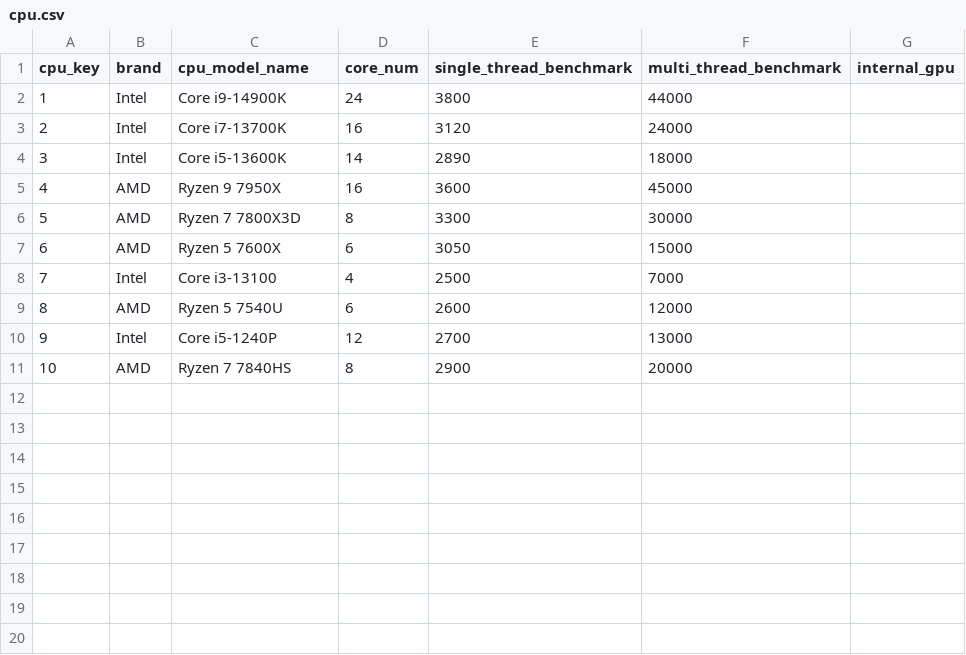
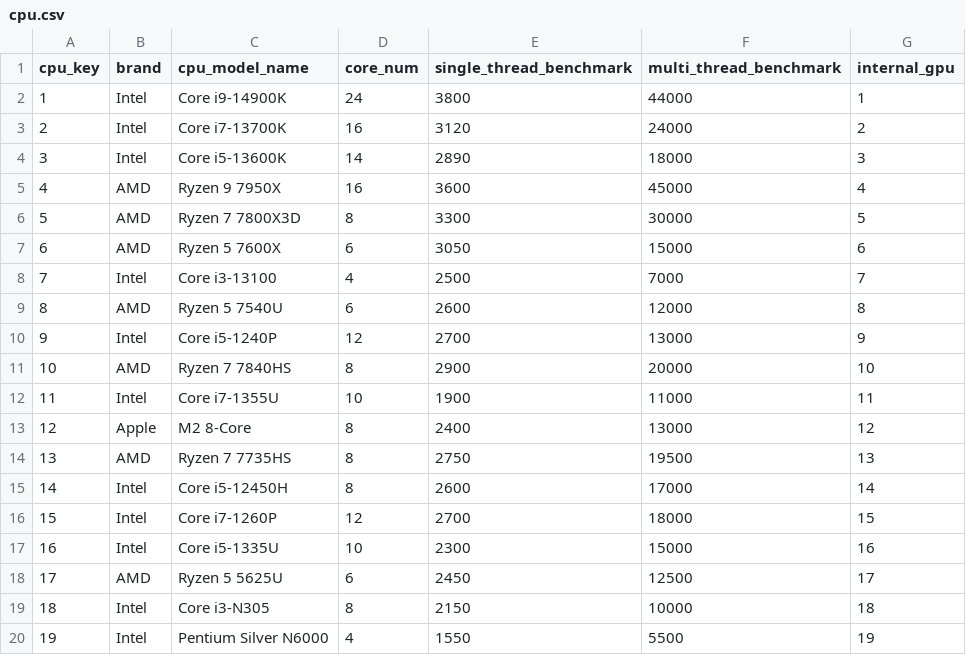
Before and after one commit to Nangtural02/laptopPT, a CSV file: seed/cpu.csv, drawn as a sheet.

```diff
--- a/seed/cpu.csv
+++ b/seed/cpu.csv
@@ -1,11 +1,20 @@
 cpu_key,brand,cpu_model_name,core_num,single_thread_benchmark,multi_thread_benchmark,internal_gpu
-1,Intel,Core i9-14900K,24,3800,44000,
-2,Intel,Core i7-13700K,16,3120,24000,
-3,Intel,Core i5-13600K,14,2890,18000,
-4,AMD,Ryzen 9 7950X,16,3600,45000,
-5,AMD,Ryzen 7 7800X3D,8,3300,30000,
-6,AMD,Ryzen 5 7600X,6,3050,15000,
-7,Intel,Core i3-13100,4,2500,7000,
-8,AMD,Ryzen 5 7540U,6,2600,12000,
-9,Intel,Core i5-1240P,12,2700,13000,
-10,AMD,Ryzen 7 7840HS,8,2900,20000,
+1,Intel,Core i9-14900K,24,3800,44000,1
+2,Intel,Core i7-13700K,16,3120,24000,2
+3,Intel,Core i5-13600K,14,2890,18000,3
+4,AMD,Ryzen 9 7950X,16,3600,45000,4
+5,AMD,Ryzen 7 7800X3D,8,3300,30000,5
+6,AMD,Ryzen 5 7600X,6,3050,15000,6
+7,Intel,Core i3-13100,4,2500,7000,7
+8,AMD,Ryzen 5 7540U,6,2600,12000,8
+9,Intel,Core i5-1240P,12,2700,13000,9
+10,AMD,Ryzen 7 7840HS,8,2900,20000,10
+11,Intel,Core i7-1355U,10,1900,11000,11
+12,Apple,M2 8-Core,8,2400,13000,12
+13,AMD,Ryzen 7 7735HS,8,2750,19500,13
+14,Intel,Core i5-12450H,8,2600,17000,14
+15,Intel,Core i7-1260P,12,2700,18000,15
+16,Intel,Core i5-1335U,10,2300,15000,16
+17,AMD,Ryzen 5 5625U,6,2450,12500,17
+18,Intel,Core i3-N305,8,2150,10000,18
+19,Intel,Pentium Silver N6000,4,1550,5500,19
```
Also changed, not shown: seed/gpu.csv, seed/memory.csv, 17 other files.
